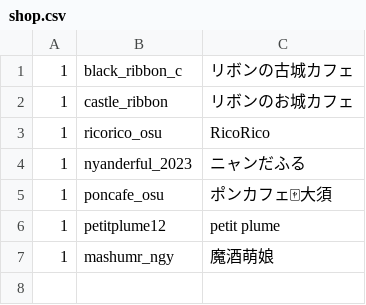
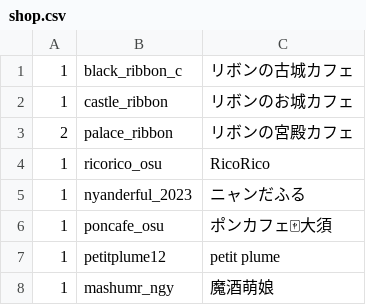
Before and after one commit to c890904/cafeSchedule, a CSV file: public/shop.csv, drawn as a sheet; the diff names each change by its address in the sheet, - before the commit and + after, or states it on an @@ line.

```diff
--- a/public/shop.csv
+++ b/public/shop.csv
+row 3: 2 | palace_ribbon | リボンの宮殿カフェ
```
Also changed, not shown: public/cast.csv, public/schedule.csv, 10 other files.
